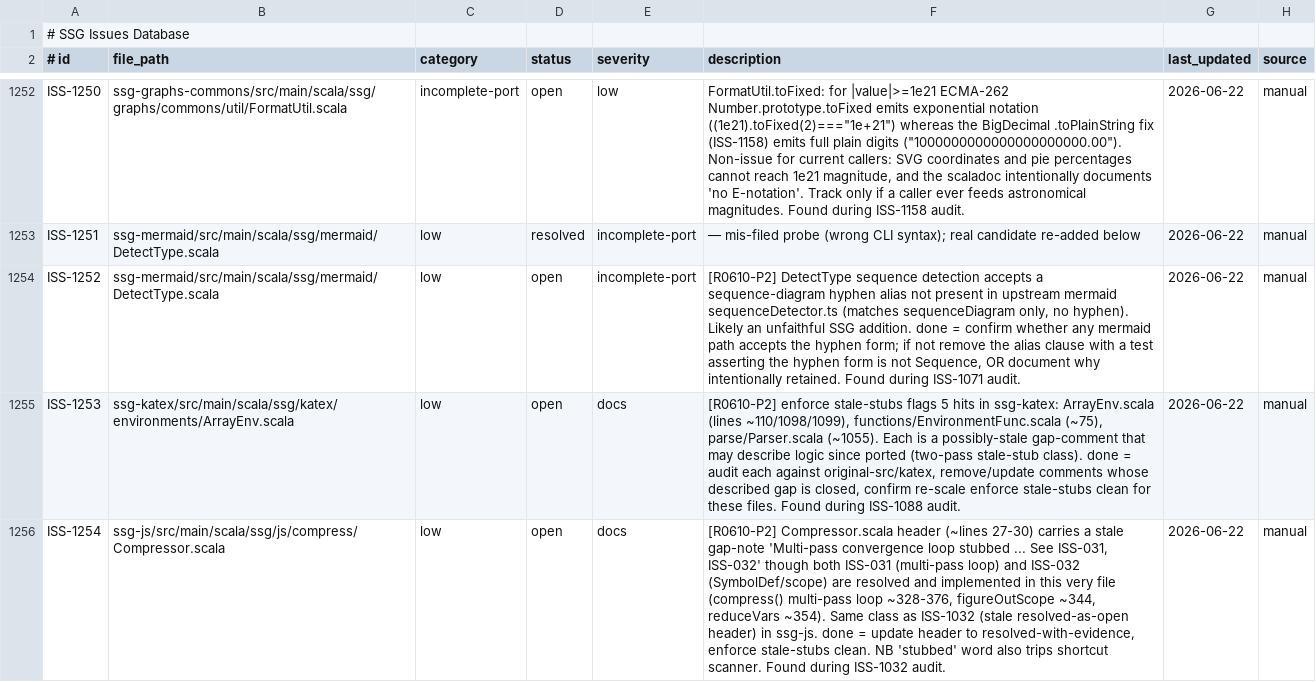
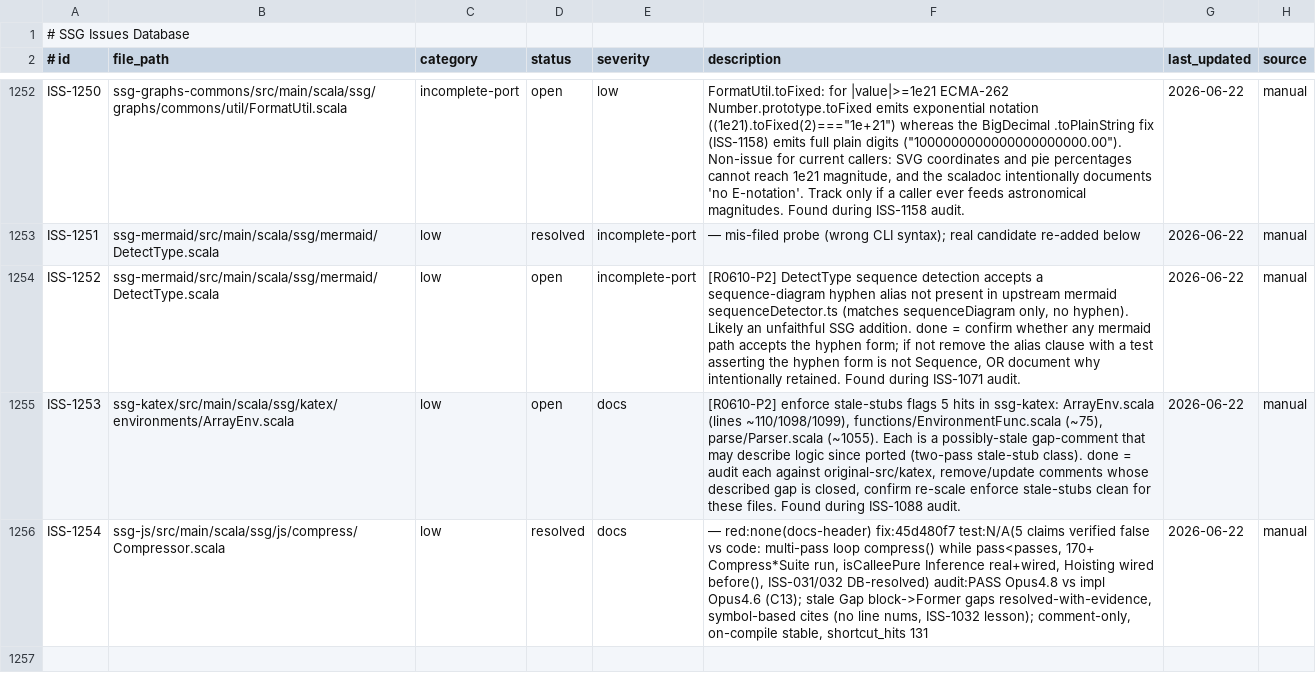
Before and after one commit to kubuszok/ssg, a TSV file: .rescale/data/issues.tsv, drawn as a sheet; only a part is shown, gaps mark what is left out; the diff names each change by its address in the sheet, - before the commit and + after, or states it on an @@ line.

Commit message:
campaign: ISS-1254 resolved (Compressor stale header)

```diff
--- a/.rescale/data/issues.tsv
+++ b/.rescale/data/issues.tsv
-D1256 (status): open
+D1256 (status): resolved
-F1256 (description): [R0610-P2] Compressor.scala header (~lines 27-30) carries a stale gap-note 'Multi-pass convergence loop stubbed ... See ISS-031, ISS-032' though both ISS-031 (multi-pass loop) and ISS-032 (SymbolDef/scope) are resolved and implemented in this very file (compress() multi-pass loop ~328-376, figureOutScope ~344, reduceVars ~354). Same class as ISS-1032 (stale resolved-as-open header) in ssg-js. done = update header to resolved-with-evidence, enforce stale-stubs clean. NB 'stubbed' word also trips shortcut scanner. Found during ISS-1032 audit.
+F1256 (description): — red:none(docs-header) fix:45d480f7 test:N/A(5 claims verified false vs code: multi-pass loop compress() while pass<passes, 170+ Compress*Suite run, isCalleePure Inference real+wired, Hoisting wired before(), ISS-031/032 DB-resolved) audit:PASS Opus4.8 vs impl Opus4.6 (C13); stale Gap block->Former gaps resolved-with-evidence, symbol-based cites (no line nums, ISS-1032 lesson); comment-only, on-compile stable, shortcut_hits 131
```
Also changed, not shown: 1 other file.
